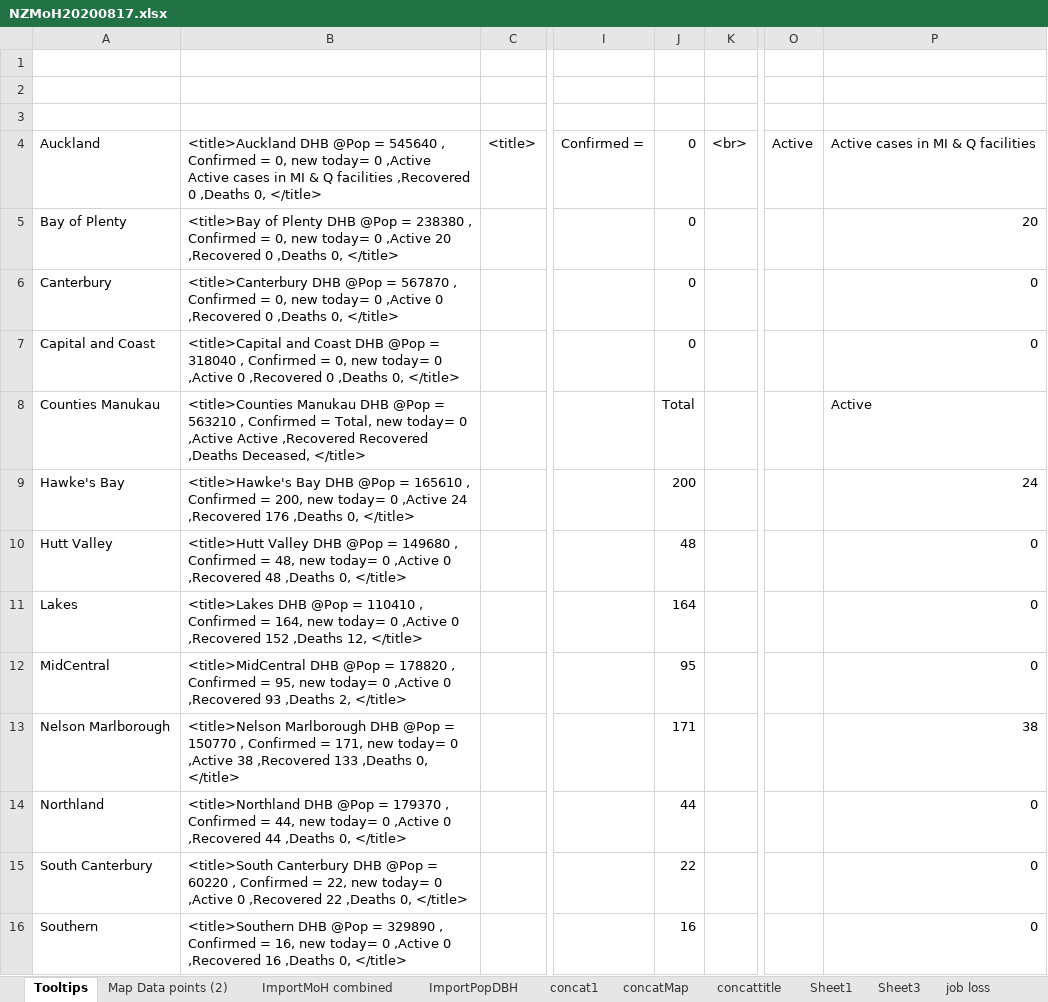
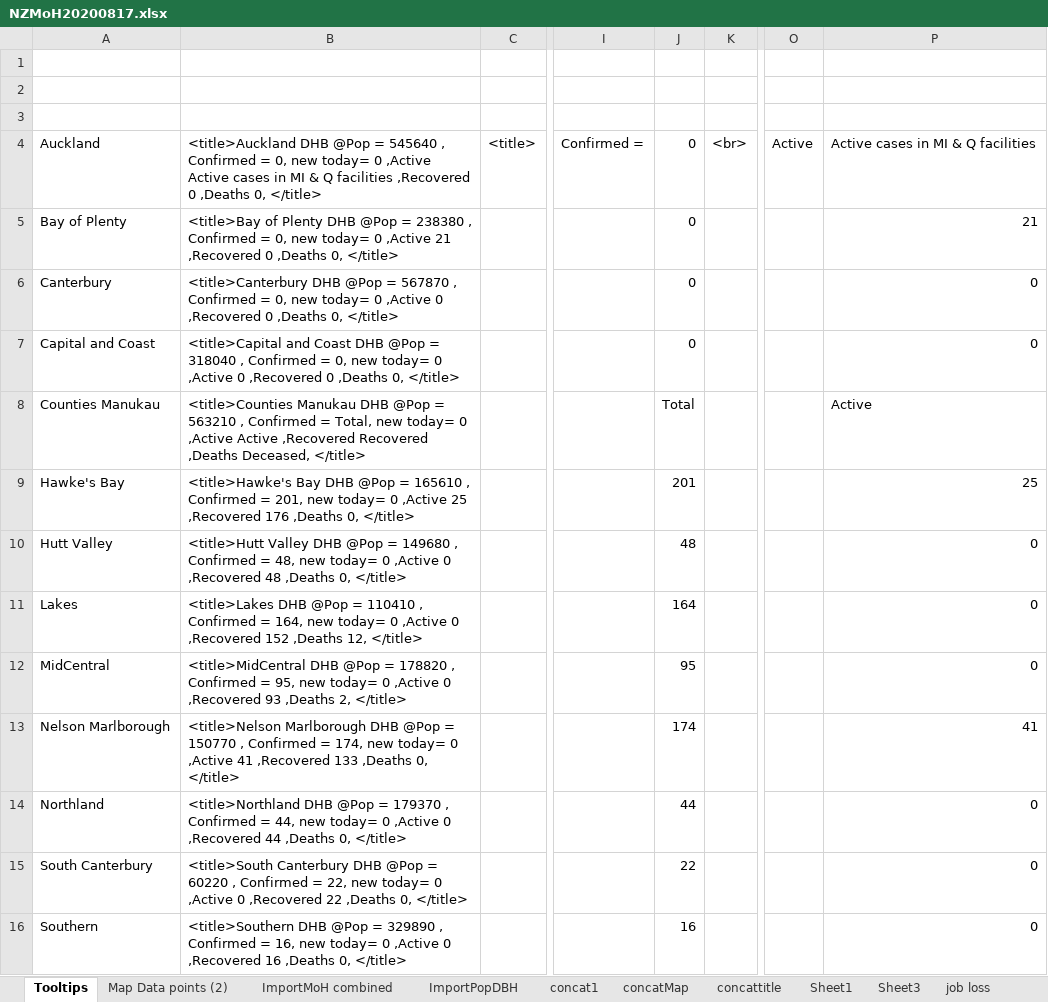
Before and after one commit to drakemax/TestGraphPage, an Excel workbook: NZMoH20200817.xlsx, sheet Tooltips, drawn as a sheet; only a part is shown, gaps mark what is left out; values as stored, in another font and other column widths than the file's, no borders; the diff covers the shown part only; the diff names each change by its address in the sheet, - before the commit and + after, or states it on an @@ line.

```diff
--- a/NZMoH20200817.xlsx (sheet Tooltips)
+++ b/NZMoH20200817.xlsx (sheet Tooltips)
-B5: …0 ,Active 20 ,Recovered 0…
+B5: …0 ,Active 21 ,Recovered 0…
-P5: 20
+P5: 21
-B9: …Confirmed = 200, new today= 0 ,Active 24 ,Recovered 176…
+B9: …Confirmed = 201, new today= 0 ,Active 25 ,Recovered 176…
-J9: 200
+J9: 201
-P9: 24
+P9: 25
-B13: …Confirmed = 171, new today= 0 ,Active 38 ,Recovered 133…
+B13: …Confirmed = 174, new today= 0 ,Active 41 ,Recovered 133…
-J13: 171
+J13: 174
-P13: 38
+P13: 41
```
Also changed, not shown: 25 edited cells elsewhere in this sheet, sheet Map Data points (2), sheet ImportMoH combined, sheet job loss, formulas that keep their value, 1 other file.
